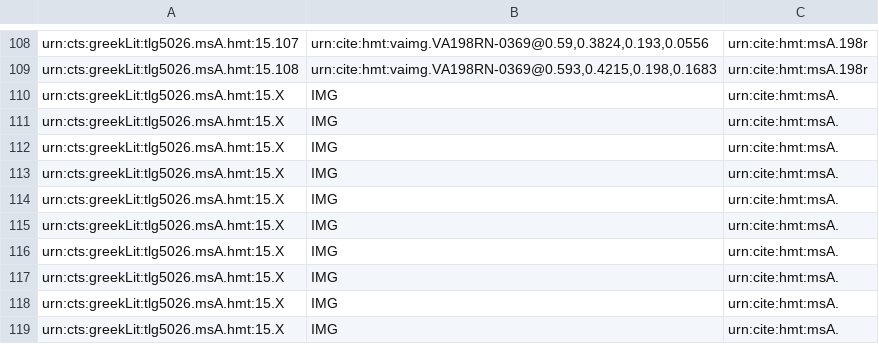
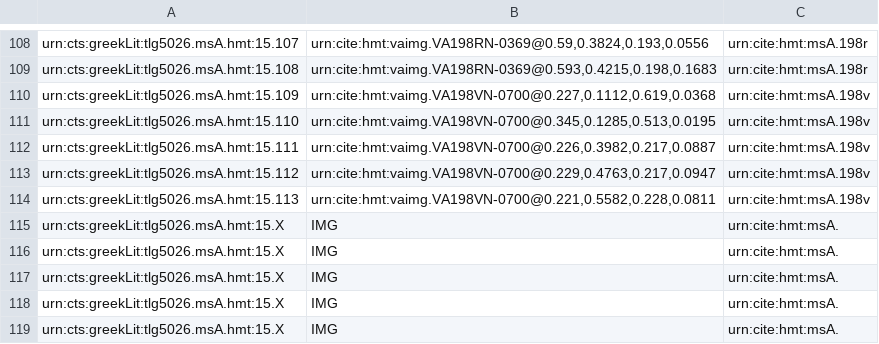
Before and after one commit to cjschu17/closed-venA-15, a CSV file: Collections/venA-mainScholia.csv, drawn as a sheet; only a part is shown, gaps mark what is left out.

Commit message:
Update venA-mainScholia.csv
indexed 5 main scholia on 198v

```diff
--- a/Collections/venA-mainScholia.csv
+++ b/Collections/venA-mainScholia.csv
@@ -109,7 +109,7 @@ urn:cts:greekLit:tlg5026.msA.hmt:15.107,"urn:cite:hmt:vaimg.VA198RN-0369@0.59,0.
 urn:cts:greekLit:tlg5026.msA.hmt:15.108,"urn:cite:hmt:vaimg.VA198RN-0369@0.593,0.4215,0.198,0.1683",urn:cite:hmt:msA.198r
-urn:cts:greekLit:tlg5026.msA.hmt:15.X,"IMG",urn:cite:hmt:msA.
-urn:cts:greekLit:tlg5026.msA.hmt:15.X,"IMG",urn:cite:hmt:msA.
-urn:cts:greekLit:tlg5026.msA.hmt:15.X,"IMG",urn:cite:hmt:msA.
-urn:cts:greekLit:tlg5026.msA.hmt:15.X,"IMG",urn:cite:hmt:msA.
-urn:cts:greekLit:tlg5026.msA.hmt:15.X,"IMG",urn:cite:hmt:msA.
+urn:cts:greekLit:tlg5026.msA.hmt:15.109,"urn:cite:hmt:vaimg.VA198VN-0700@0.227,0.1112,0.619,0.0368",urn:cite:hmt:msA.198v
+urn:cts:greekLit:tlg5026.msA.hmt:15.110,"urn:cite:hmt:vaimg.VA198VN-0700@0.345,0.1285,0.513,0.0195",urn:cite:hmt:msA.198v
+urn:cts:greekLit:tlg5026.msA.hmt:15.111,"urn:cite:hmt:vaimg.VA198VN-0700@0.226,0.3982,0.217,0.0887",urn:cite:hmt:msA.198v
+urn:cts:greekLit:tlg5026.msA.hmt:15.112,"urn:cite:hmt:vaimg.VA198VN-0700@0.229,0.4763,0.217,0.0947",urn:cite:hmt:msA.198v
+urn:cts:greekLit:tlg5026.msA.hmt:15.113,"urn:cite:hmt:vaimg.VA198VN-0700@0.221,0.5582,0.228,0.0811",urn:cite:hmt:msA.198v
 urn:cts:greekLit:tlg5026.msA.hmt:15.X,"IMG",urn:cite:hmt:msA.
```
